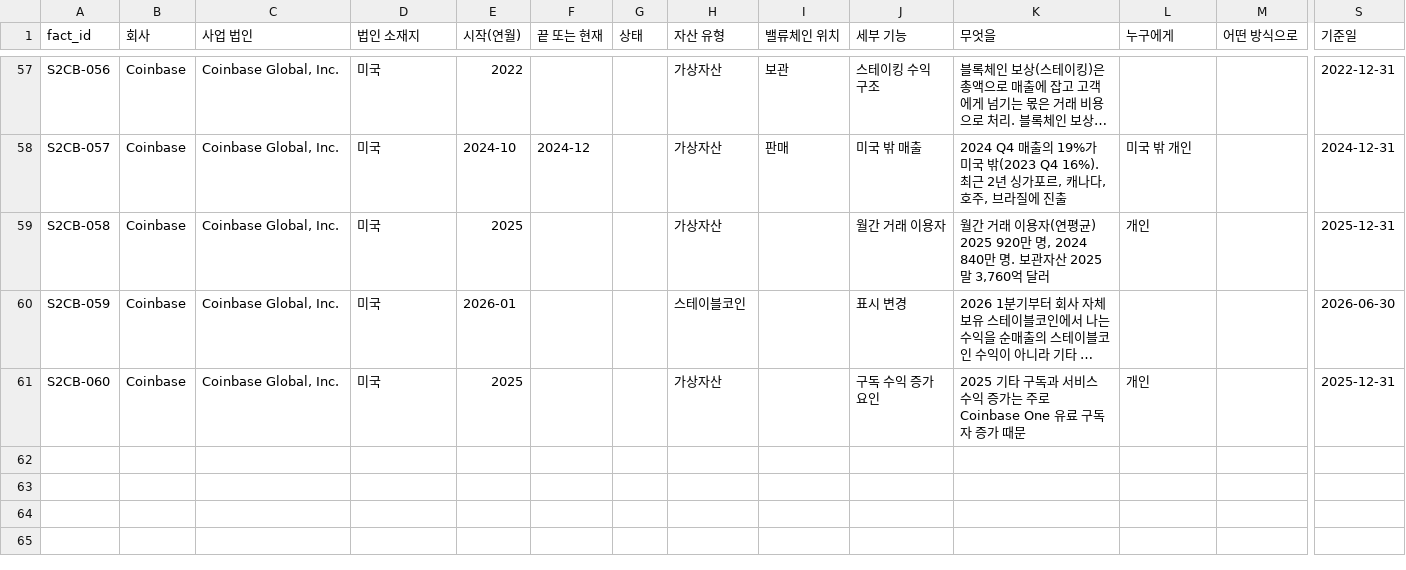
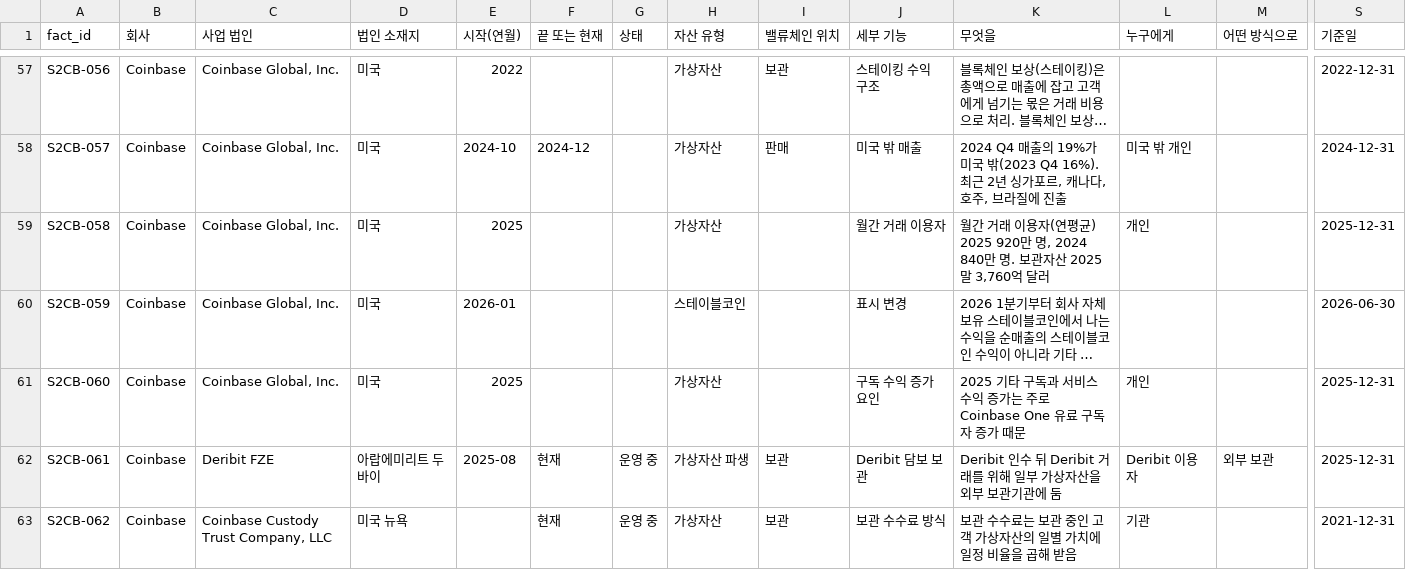
Before and after one commit to Mo-zZaAa/learning_tokens, a CSV file: work/S2-CB/facts.csv, drawn as a sheet; only a part is shown, gaps mark what is left out; long unchanged cells end in …; rows hold the shown columns only; the diff names each change by its address in the sheet, - before the commit and + after, or states it on an @@ line.

```diff
--- a/work/S2-CB/facts.csv
+++ b/work/S2-CB/facts.csv
+row 62: S2CB-061 | Coinbase | Deribit FZE | 아랍에미리트 두바이 | 2025-08 | 현재 | 운영 중 | 가상자산 파생 | 보관 | Deribit 담보 보관 | Deribit 인수 뒤 Deribit 거래를 위해 일부 가상자산을 외부 보관기관에 둠 | Deribit 이용자 | 외부 보관 | 2025-12-31
+row 63: S2CB-062 | Coinbase | Coinbase Custody Trust Company, LLC | 미국 뉴욕 |  | 현재 | 운영 중 | 가상자산 | 보관 | 보관 수수료 방식 | 보관 수수료는 보관 중인 고객 가상자산의 일별 가치에 일정 비율을 곱해 받음 | 기관 |  | 2021-12-31
```
Also changed, not shown: 2 other files.
